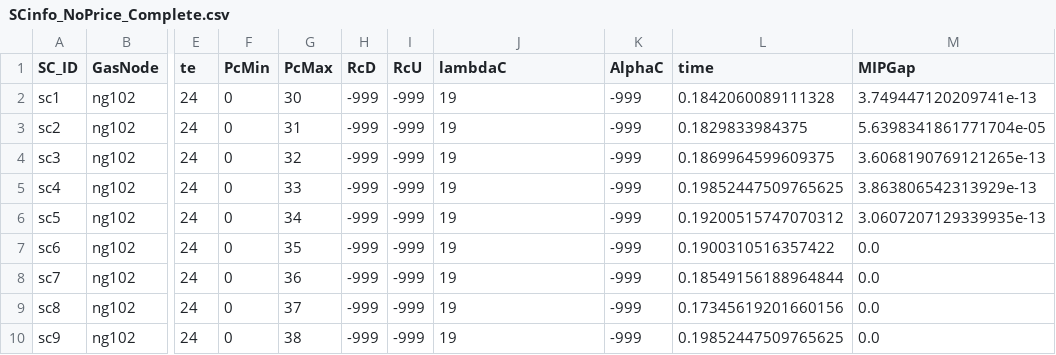
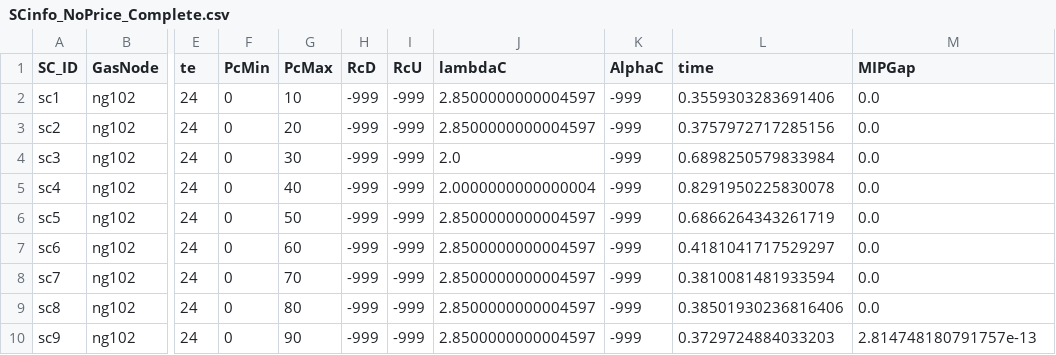
Before and after one commit to stefdeli/Gas-Swing-Contracts, a CSV file: Data/SimpleNetwork_ImperialUnits/ElecData/SCinfo_NoPrice_Complete.csv, drawn as a sheet; only a part is shown, gaps mark what is left out; the diff names each change by its address in the sheet, - before the commit and + after, or states it on an @@ line.

```diff
--- a/Data/SimpleNetwork_ImperialUnits/ElecData/SCinfo_NoPrice_Complete.csv
+++ b/Data/SimpleNetwork_ImperialUnits/ElecData/SCinfo_NoPrice_Complete.csv
-G2 (PcMax): 30
+G2 (PcMax): 10
-J2:J3 (lambdaC): 19
+J2:J3 (lambdaC): 2.8500000000004597
-L2 (time): 0.1842060089111328
+L2 (time): 0.3559303283691406
-M2 (MIPGap): 3.749447120209741e-13
+M2 (MIPGap): 0.0
-G3 (PcMax): 31
+G3 (PcMax): 20
-L3 (time): 0.1829833984375
+L3 (time): 0.3757972717285156
-M3 (MIPGap): 5.6398341861771704e-05
+M3 (MIPGap): 0.0
-G4 (PcMax): 32
+G4 (PcMax): 30
-J4 (lambdaC): 19
+J4 (lambdaC): 2.0
-L4 (time): 0.1869964599609375
+L4 (time): 0.6898250579833984
-M4 (MIPGap): 3.6068190769121265e-13
+M4 (MIPGap): 0.0
-G5 (PcMax): 33
+G5 (PcMax): 40
-J5 (lambdaC): 19
+J5 (lambdaC): 2.0000000000000004
-L5 (time): 0.19852447509765625
+L5 (time): 0.8291950225830078
-M5 (MIPGap): 3.863806542313929e-13
+M5 (MIPGap): 0.0
-G6 (PcMax): 34
+G6 (PcMax): 50
-J6:J10 (lambdaC): 19
+J6:J10 (lambdaC): 2.8500000000004597
-L6 (time): 0.19200515747070312
+L6 (time): 0.6866264343261719
-M6 (MIPGap): 3.0607207129339935e-13
+M6 (MIPGap): 0.0
-G7 (PcMax): 35
+G7 (PcMax): 60
-L7 (time): 0.1900310516357422
+L7 (time): 0.4181041717529297
-G8 (PcMax): 36
+G8 (PcMax): 70
-L8 (time): 0.18549156188964844
+L8 (time): 0.3810081481933594
-G9 (PcMax): 37
+G9 (PcMax): 80
-L9 (time): 0.17345619201660156
+L9 (time): 0.38501930236816406
-G10 (PcMax): 38
+G10 (PcMax): 90
-L10 (time): 0.19852447509765625
+L10 (time): 0.3729724884033203
-M10 (MIPGap): 0.0
+M10 (MIPGap): 2.814748180791757e-13
```
Also changed, not shown: Data/SimpleNetwork_ImperialUnits/ElecData/SCinfo_NoPrice.csv, 28 other files.
